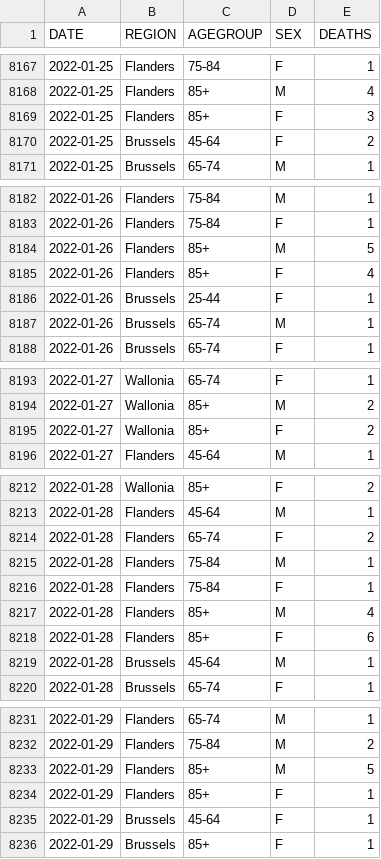
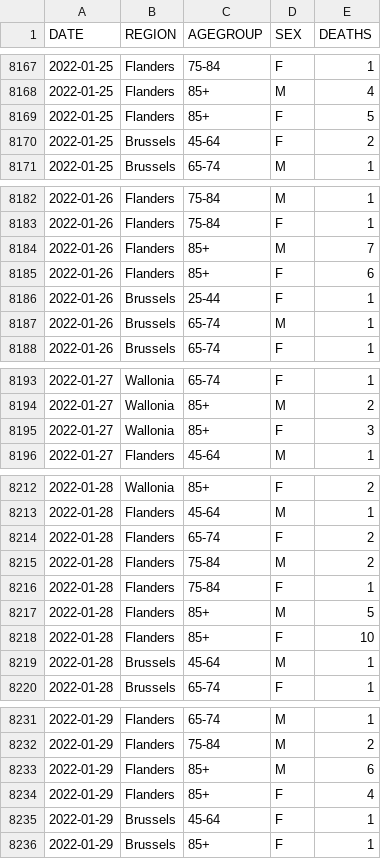
Before and after one commit to pdebuyl/coronavirus_notebooks, a CSV file: data/COVID19BE_MORT.csv, drawn as a sheet; only a part is shown, gaps mark what is left out; the diff covers the shown part only.

```diff
--- a/data/COVID19BE_MORT.csv
+++ b/data/COVID19BE_MORT.csv
@@ -8168,3 +8168,3 @@
 "2022-01-25","Flanders","85+","M",4
-"2022-01-25","Flanders","85+","F",3
+"2022-01-25","Flanders","85+","F",5
 "2022-01-25","Brussels","45-64","F",2
@@ -8183,4 +8183,4 @@
 "2022-01-26","Flanders","75-84","F",1
-"2022-01-26","Flanders","85+","M",5
-"2022-01-26","Flanders","85+","F",4
+"2022-01-26","Flanders","85+","M",7
+"2022-01-26","Flanders","85+","F",6
 "2022-01-26","Brussels","25-44","F",1
@@ -8194,3 +8194,3 @@
 "2022-01-27","Wallonia","85+","M",2
-"2022-01-27","Wallonia","85+","F",2
+"2022-01-27","Wallonia","85+","F",3
 "2022-01-27","Flanders","45-64","M",1
@@ -8214,6 +8214,6 @@
 "2022-01-28","Flanders","65-74","F",2
-"2022-01-28","Flanders","75-84","M",1
+"2022-01-28","Flanders","75-84","M",2
 "2022-01-28","Flanders","75-84","F",1
-"2022-01-28","Flanders","85+","M",4
-"2022-01-28","Flanders","85+","F",6
+"2022-01-28","Flanders","85+","M",5
+"2022-01-28","Flanders","85+","F",10
 "2022-01-28","Brussels","45-64","M",1
@@ -8232,4 +8232,4 @@
 "2022-01-29","Flanders","75-84","M",2
-"2022-01-29","Flanders","85+","M",5
-"2022-01-29","Flanders","85+","F",1
+"2022-01-29","Flanders","85+","M",6
+"2022-01-29","Flanders","85+","F",4
 "2022-01-29","Brussels","45-64","F",1
```
Also changed, not shown: 32 added rows and 8 edited cells elsewhere in this file, data/COVID19BE_HOSP.csv, data/COVID19BE_tests.csv.
